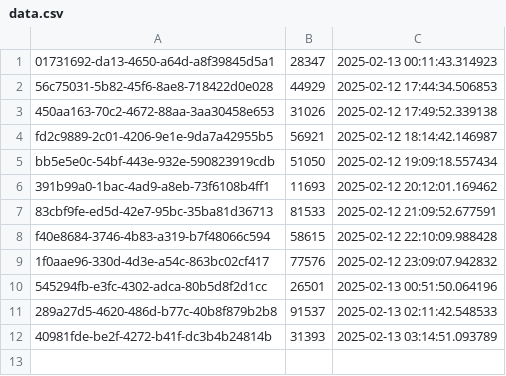
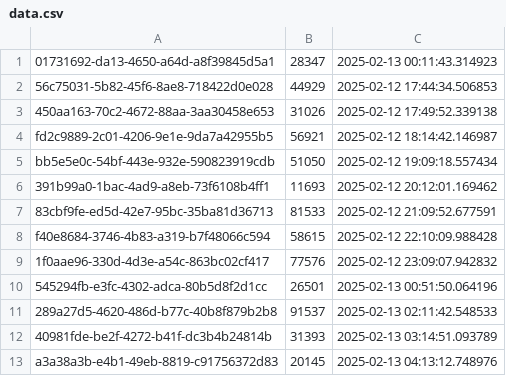
Before and after one commit to ahmadzfaiz/py-mongo, a CSV file: data.csv, drawn as a sheet; the diff names each change by its address in the sheet, - before the commit and + after, or states it on an @@ line.

```diff
--- a/data.csv
+++ b/data.csv
+row 13: a3a38a3b-e4b1-49eb-8819-c91756372d83 | 20145 | 2025-02-13 04:13:12.748976
```
